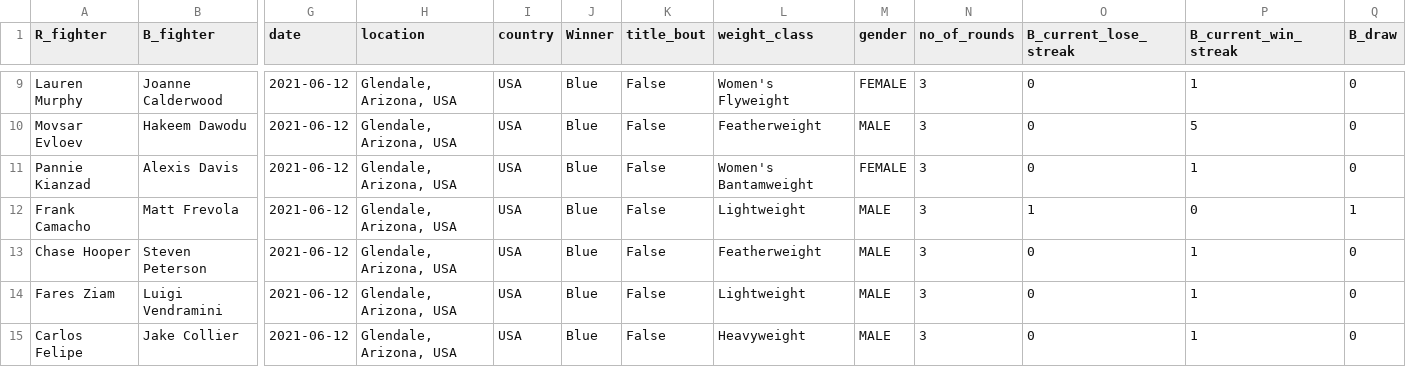
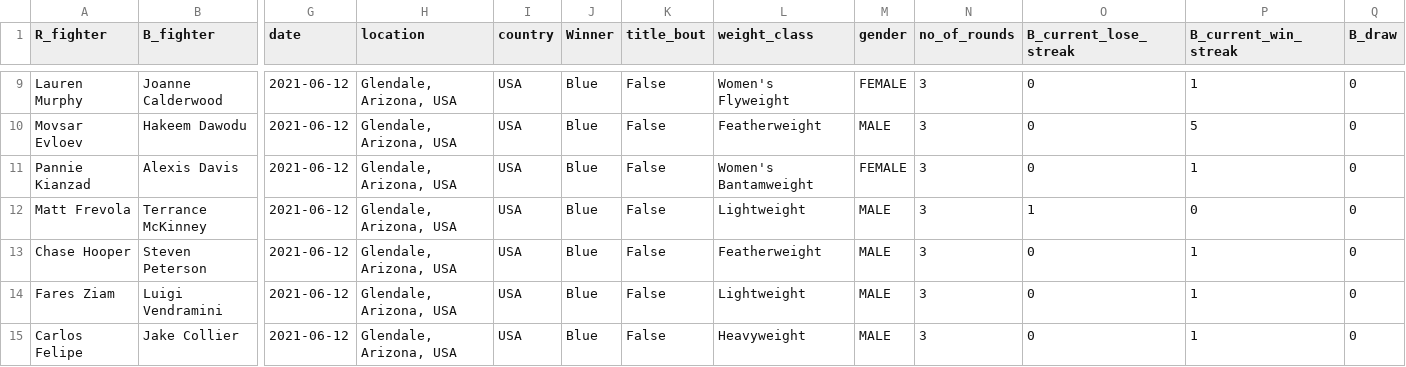
Before and after one commit to shortlikeafox/tiger-millionaire, a CSV file: event_scraper/Notebook Version/scraped_event_with_ranks.csv, drawn as a sheet; only a part is shown, gaps mark what is left out; removed rows and columns are numbered as before the commit, all else as after; rows hold the shown columns only; the diff names each change by its address in the sheet, - before the commit and + after, or states it on an @@ line.

```diff
--- a/event_scraper/Notebook Version/scraped_event_with_ranks.csv
+++ b/event_scraper/Notebook Version/scraped_event_with_ranks.csv
-row 12: Frank Camacho | Matt Frevola | 2021-06-12 | Glendale, Arizona, USA | USA | Blue | False | Lightweight | MALE | 3 | 1 | 0 | 1
+row 12: Matt Frevola | Terrance McKinney | 2021-06-12 | Glendale, Arizona, USA | USA | Blue | False | Lightweight | MALE | 3 | 1 | 0 | 0
```
Also changed, not shown: data/kaggle_data/task-dummy.csv, data/kaggle_data/upcoming-event.csv, 34 other files.
